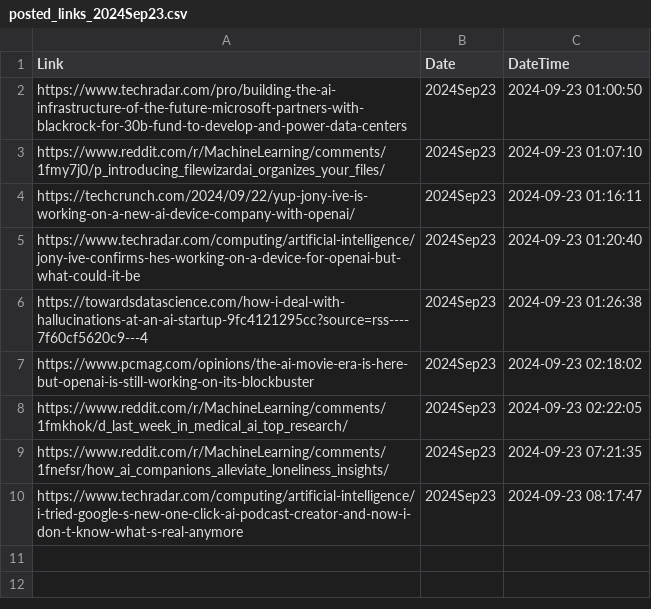
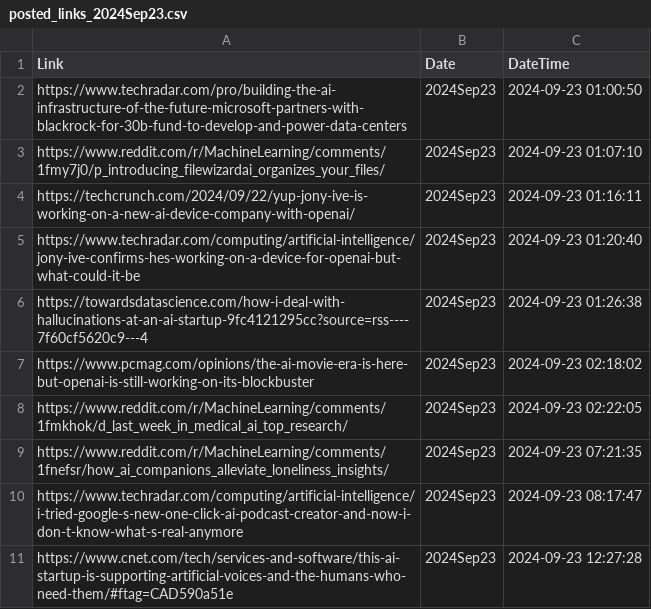
Before and after one commit to prblsing/TechInsightX, a CSV file: etc/ops/posted_links_2024Sep23.csv, drawn as a sheet.

```diff
--- a/etc/ops/posted_links_2024Sep23.csv
+++ b/etc/ops/posted_links_2024Sep23.csv
@@ -10 +10,2 @@ https://www.reddit.com/r/MachineLearning/comments/1fnefsr/how_ai_companions_alle
 https://www.techradar.com/computing/artificial-intelligence/i-tried-google-s-new-one-click-ai-podcast-creator-and-now-i-don-t-know-what-s-real-anymore,2024Sep23,2024-09-23 08:17:47
+https://www.cnet.com/tech/services-and-software/this-ai-startup-is-supporting-artificial-voices-and-the-humans-who-need-them/#ftag=CAD590a51e,2024Sep23,2024-09-23 12:27:28
```
Also changed, not shown: 1 other file.
